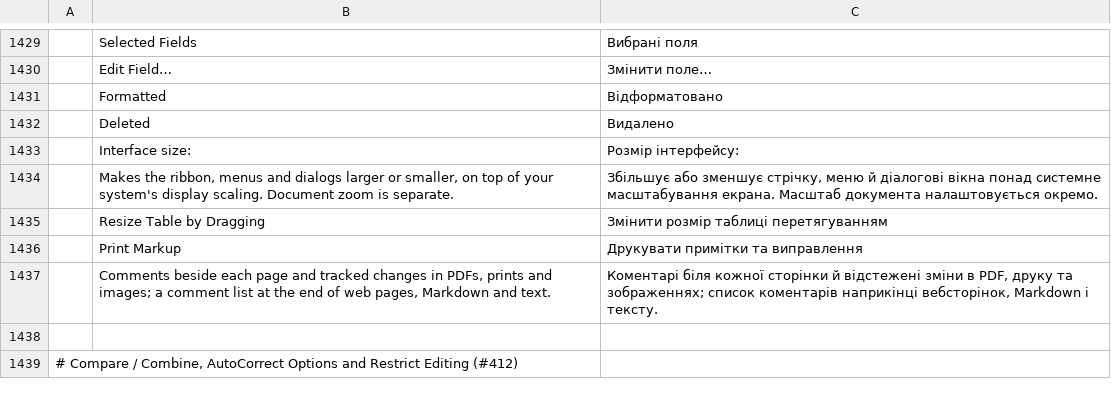
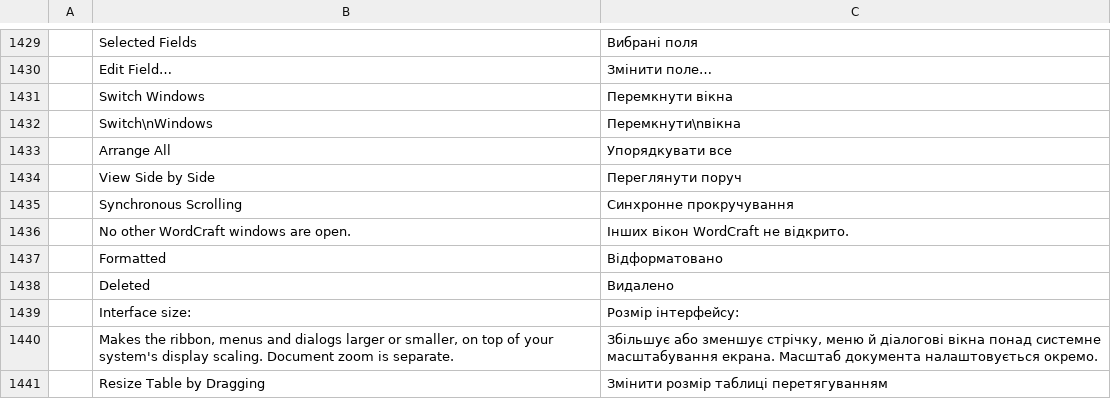
Before and after one commit to tpawley2001/wordcraft, a TSV file: crates/ui-egui/src/i18n/uk.tsv, drawn as a sheet; only a part is shown, gaps mark what is left out; the shorter side is filled out with more unchanged rows.

```diff
--- a/crates/ui-egui/src/i18n/uk.tsv
+++ b/crates/ui-egui/src/i18n/uk.tsv
@@ -1430,2 +1430,8 @@
 	Edit Field…	Змінити поле…
+	Switch Windows	Перемкнути вікна
+	Switch\nWindows	Перемкнути\nвікна
+	Arrange All	Упорядкувати все
+	View Side by Side	Переглянути поруч
+	Synchronous Scrolling	Синхронне прокручування
+	No other WordCraft windows are open.	Інших вікон WordCraft не відкрито.
 	Formatted	Відформатовано
```
Also changed, not shown: crates/ui-egui/src/i18n/es.tsv, crates/ui-egui/src/i18n/ja.tsv, 26 other files.
